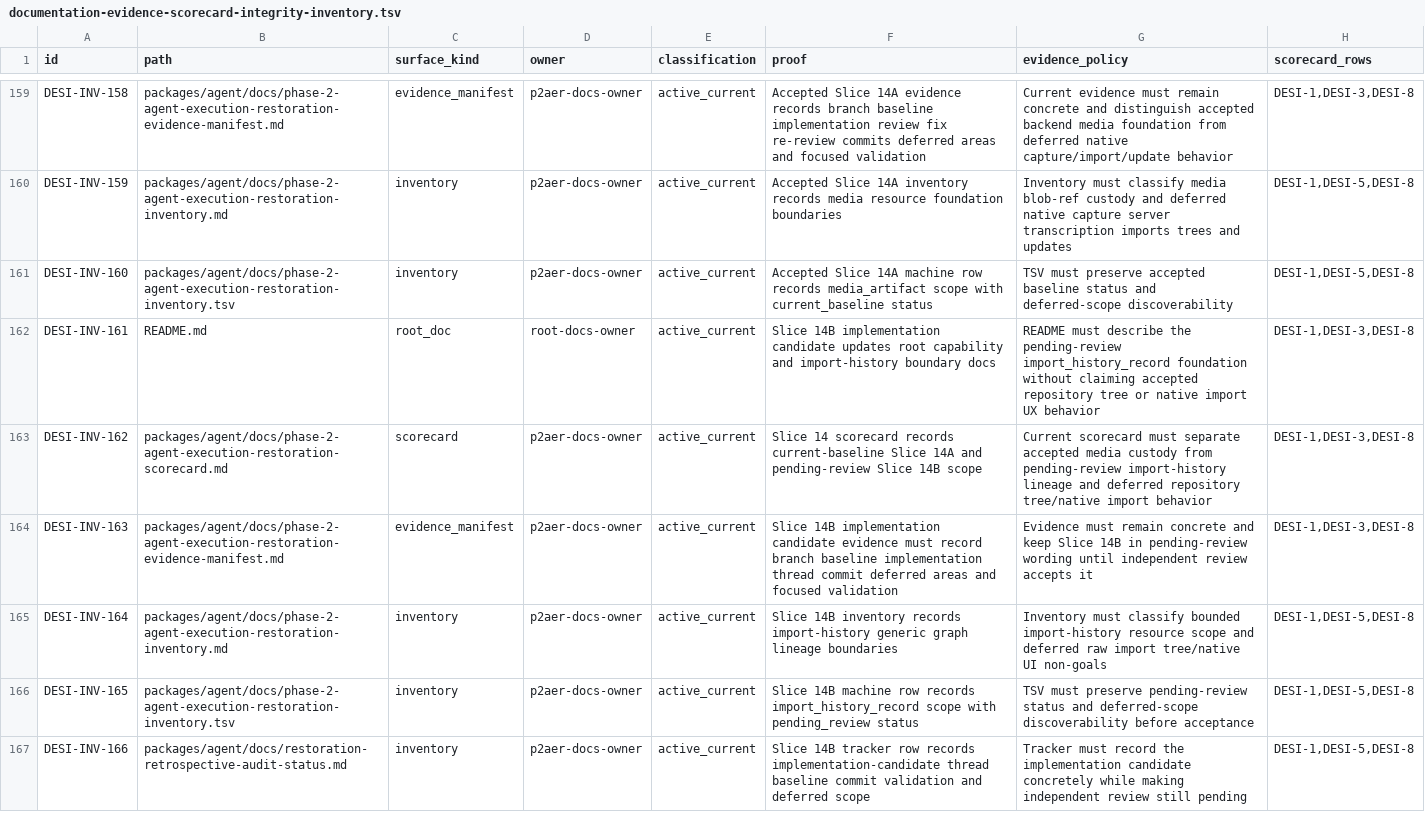
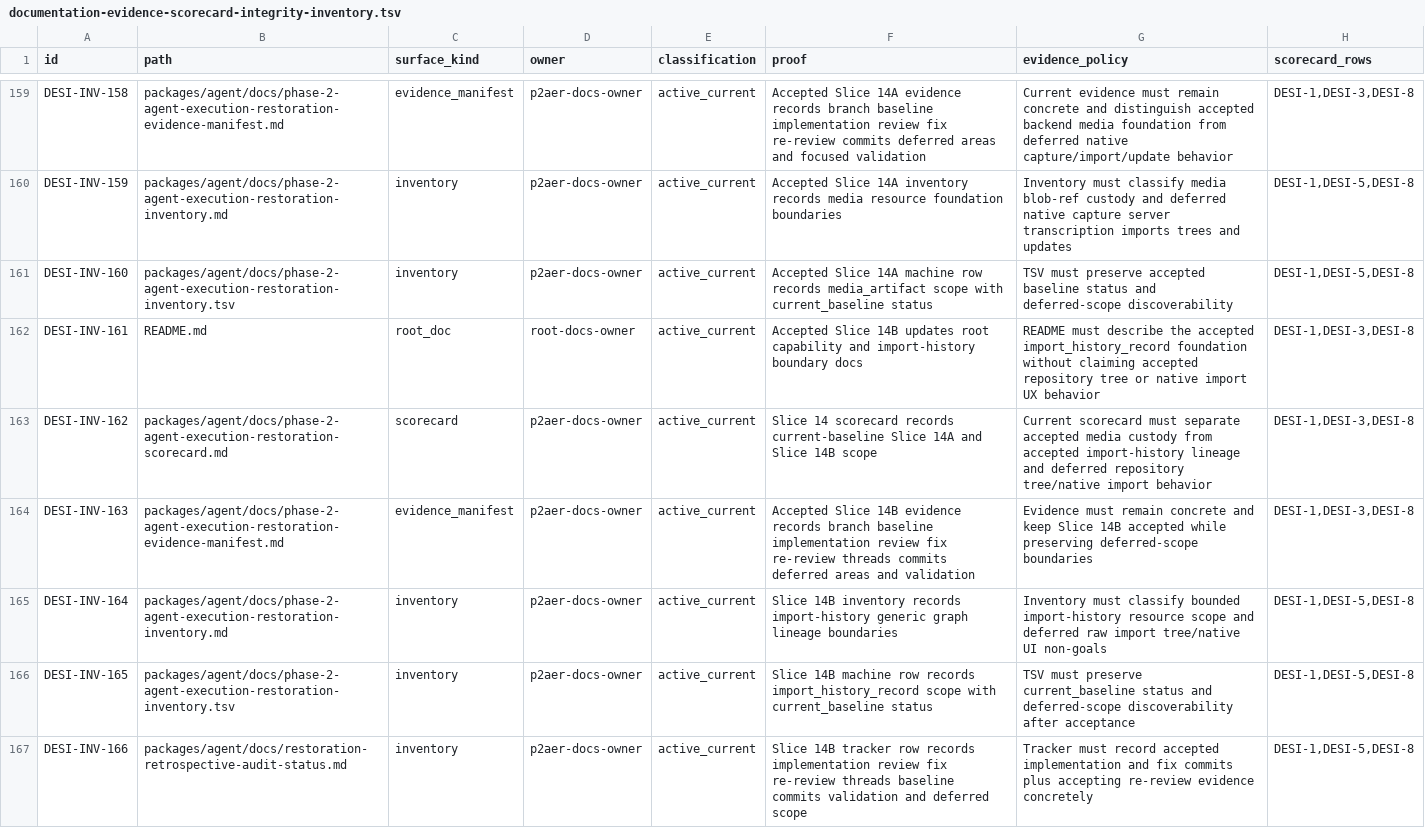
Before and after one commit to mhismail3/tron, a TSV file: packages/agent/docs/documentation-evidence-scorecard-integrity-inventory.tsv, drawn as a sheet; only a part is shown, gaps mark what is left out.

```diff
--- a/packages/agent/docs/documentation-evidence-scorecard-integrity-inventory.tsv
+++ b/packages/agent/docs/documentation-evidence-scorecard-integrity-inventory.tsv
@@ -161,7 +161,7 @@ DESI-INV-159	packages/agent/docs/phase-2-agent-execution-restoration-inventory.m
 DESI-INV-160	packages/agent/docs/phase-2-agent-execution-restoration-inventory.tsv	inventory	p2aer-docs-owner	active_current	Accepted Slice 14A machine row records media_artifact scope with current_baseline status	TSV must preserve accepted baseline status and deferred-scope discoverability	DESI-1,DESI-5,DESI-8
-DESI-INV-161	README.md	root_doc	root-docs-owner	active_current	Slice 14B implementation candidate updates root capability and import-history boundary docs	README must describe the pending-review import_history_record foundation without claiming accepted repository tree or native import UX behavior	DESI-1,DESI-3,DESI-8
-DESI-INV-162	packages/agent/docs/phase-2-agent-execution-restoration-scorecard.md	scorecard	p2aer-docs-owner	active_current	Slice 14 scorecard records current-baseline Slice 14A and pending-review Slice 14B scope	Current scorecard must separate accepted media custody from pending-review import-history lineage and deferred repository tree/native import behavior	DESI-1,DESI-3,DESI-8
-DESI-INV-163	packages/agent/docs/phase-2-agent-execution-restoration-evidence-manifest.md	evidence_manifest	p2aer-docs-owner	active_current	Slice 14B implementation candidate evidence must record branch baseline implementation thread commit deferred areas and focused validation	Evidence must remain concrete and keep Slice 14B in pending-review wording until independent review accepts it	DESI-1,DESI-3,DESI-8
+DESI-INV-161	README.md	root_doc	root-docs-owner	active_current	Accepted Slice 14B updates root capability and import-history boundary docs	README must describe the accepted import_history_record foundation without claiming accepted repository tree or native import UX behavior	DESI-1,DESI-3,DESI-8
+DESI-INV-162	packages/agent/docs/phase-2-agent-execution-restoration-scorecard.md	scorecard	p2aer-docs-owner	active_current	Slice 14 scorecard records current-baseline Slice 14A and Slice 14B scope	Current scorecard must separate accepted media custody from accepted import-history lineage and deferred repository tree/native import behavior	DESI-1,DESI-3,DESI-8
+DESI-INV-163	packages/agent/docs/phase-2-agent-execution-restoration-evidence-manifest.md	evidence_manifest	p2aer-docs-owner	active_current	Accepted Slice 14B evidence records branch baseline implementation review fix re-review threads commits deferred areas and validation	Evidence must remain concrete and keep Slice 14B accepted while preserving deferred-scope boundaries	DESI-1,DESI-3,DESI-8
 DESI-INV-164	packages/agent/docs/phase-2-agent-execution-restoration-inventory.md	inventory	p2aer-docs-owner	active_current	Slice 14B inventory records import-history generic graph lineage boundaries	Inventory must classify bounded import-history resource scope and deferred raw import tree/native UI non-goals	DESI-1,DESI-5,DESI-8
-DESI-INV-165	packages/agent/docs/phase-2-agent-execution-restoration-inventory.tsv	inventory	p2aer-docs-owner	active_current	Slice 14B machine row records import_history_record scope with pending_review status	TSV must preserve pending-review status and deferred-scope discoverability before acceptance	DESI-1,DESI-5,DESI-8
-DESI-INV-166	packages/agent/docs/restoration-retrospective-audit-status.md	inventory	p2aer-docs-owner	active_current	Slice 14B tracker row records implementation-candidate thread baseline commit validation and deferred scope	Tracker must record the implementation candidate concretely while making independent review still pending	DESI-1,DESI-5,DESI-8
+DESI-INV-165	packages/agent/docs/phase-2-agent-execution-restoration-inventory.tsv	inventory	p2aer-docs-owner	active_current	Slice 14B machine row records import_history_record scope with current_baseline status	TSV must preserve current_baseline status and deferred-scope discoverability after acceptance	DESI-1,DESI-5,DESI-8
+DESI-INV-166	packages/agent/docs/restoration-retrospective-audit-status.md	inventory	p2aer-docs-owner	active_current	Slice 14B tracker row records implementation review fix re-review threads baseline commits validation and deferred scope	Tracker must record accepted implementation and fix commits plus accepting re-review evidence concretely	DESI-1,DESI-5,DESI-8
```
Also changed, not shown: packages/agent/docs/baseline-pre-restoration-closure-inventory.tsv, packages/agent/docs/hierarchical-rearchitecture-current-ownership-map.tsv, 10 other files.
